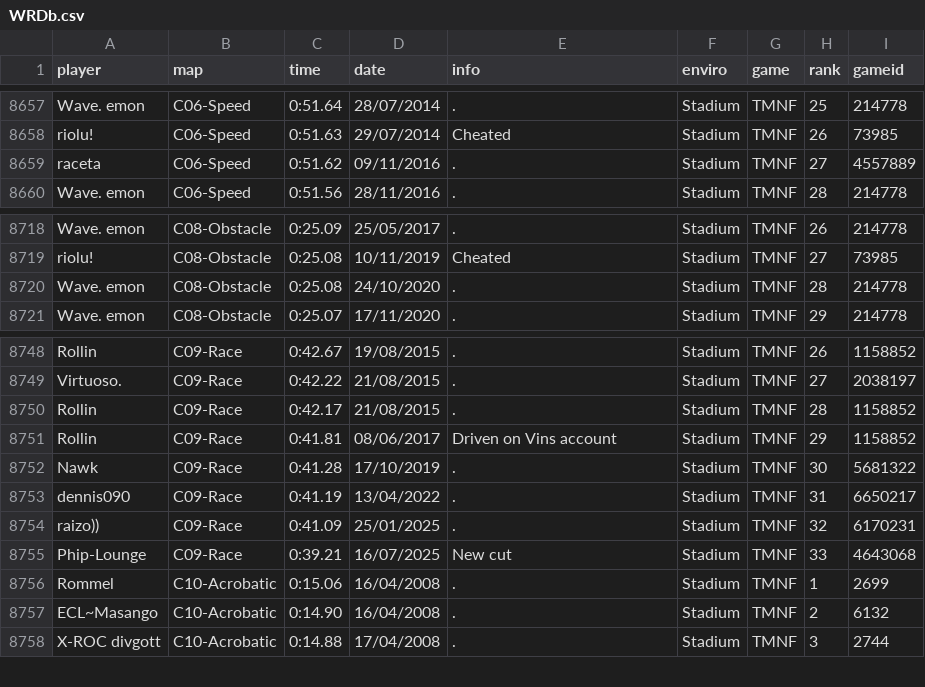
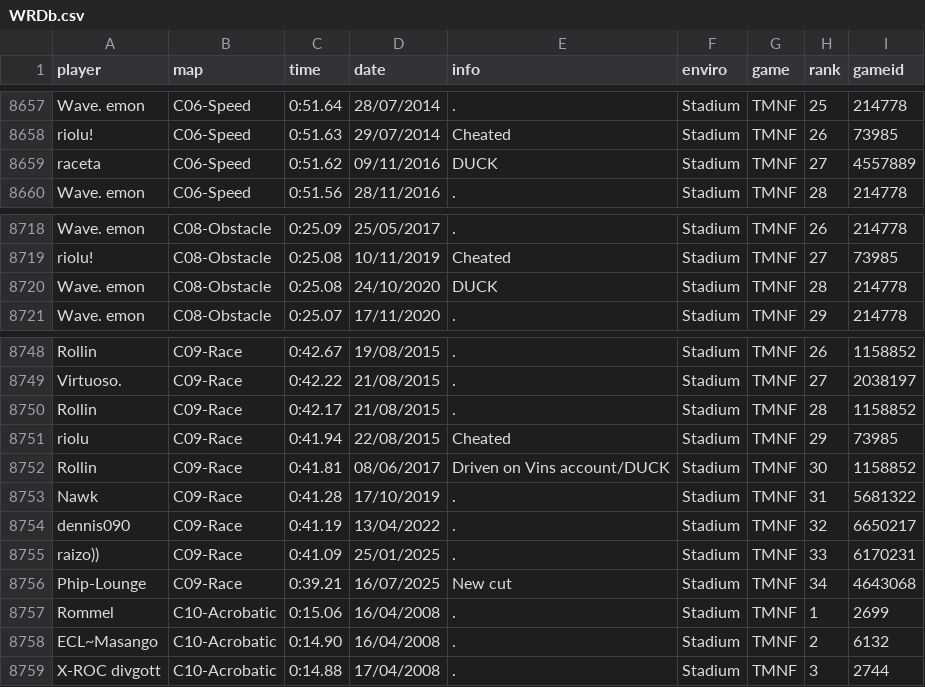
Before and after one commit to Loupphok/TWRC, a CSV file: data/WRDb.csv, drawn as a sheet; only a part is shown, gaps mark what is left out.

Commit message:
Update WRDb.csv

```diff
--- a/data/WRDb.csv
+++ b/data/WRDb.csv
@@ -8658,3 +8658,3 @@ Wave. emon;C06-Speed;0:51.64;28/07/2014;.;Stadium;TMNF;25;214778
 riolu!;C06-Speed;0:51.63;29/07/2014;Cheated;Stadium;TMNF;26;73985
-raceta;C06-Speed;0:51.62;09/11/2016;.;Stadium;TMNF;27;4557889
+raceta;C06-Speed;0:51.62;09/11/2016;DUCK;Stadium;TMNF;27;4557889
 Wave. emon;C06-Speed;0:51.56;28/11/2016;.;Stadium;TMNF;28;214778
@@ -8719,3 +8719,3 @@ Wave. emon;C08-Obstacle;0:25.09;25/05/2017;.;Stadium;TMNF;26;214778
 riolu!;C08-Obstacle;0:25.08;10/11/2019;Cheated;Stadium;TMNF;27;73985
-Wave. emon;C08-Obstacle;0:25.08;24/10/2020;.;Stadium;TMNF;28;214778
+Wave. emon;C08-Obstacle;0:25.08;24/10/2020;DUCK;Stadium;TMNF;28;214778
 Wave. emon;C08-Obstacle;0:25.07;17/11/2020;.;Stadium;TMNF;29;214778
@@ -8750,7 +8750,8 @@ Virtuoso.;C09-Race;0:42.22;21/08/2015;.;Stadium;TMNF;27;2038197
 Rollin;C09-Race;0:42.17;21/08/2015;.;Stadium;TMNF;28;1158852
-Rollin;C09-Race;0:41.81;08/06/2017;Driven on Vins account;Stadium;TMNF;29;1158852
-Nawk;C09-Race;0:41.28;17/10/2019;.;Stadium;TMNF;30;5681322
-dennis090;C09-Race;0:41.19;13/04/2022;.;Stadium;TMNF;31;6650217
-raizo));C09-Race;0:41.09;25/01/2025;.;Stadium;TMNF;32;6170231
-Phip-Lounge;C09-Race;0:39.21;16/07/2025;New cut;Stadium;TMNF;33;4643068
+riolu;C09-Race;0:41.94;22/08/2015;Cheated;Stadium;TMNF;29;73985
+Rollin;C09-Race;0:41.81;08/06/2017;Driven on Vins account/DUCK;Stadium;TMNF;30;1158852
+Nawk;C09-Race;0:41.28;17/10/2019;.;Stadium;TMNF;31;5681322
+dennis090;C09-Race;0:41.19;13/04/2022;.;Stadium;TMNF;32;6650217
+raizo));C09-Race;0:41.09;25/01/2025;.;Stadium;TMNF;33;6170231
+Phip-Lounge;C09-Race;0:39.21;16/07/2025;New cut;Stadium;TMNF;34;4643068
 Rommel;C10-Acrobatic;0:15.06;16/04/2008;.;Stadium;TMNF;1;2699
```
